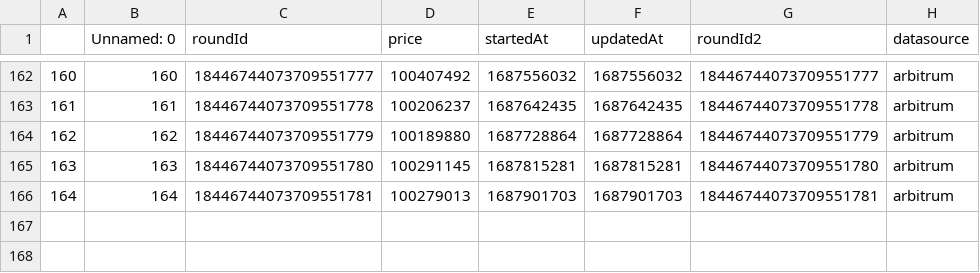
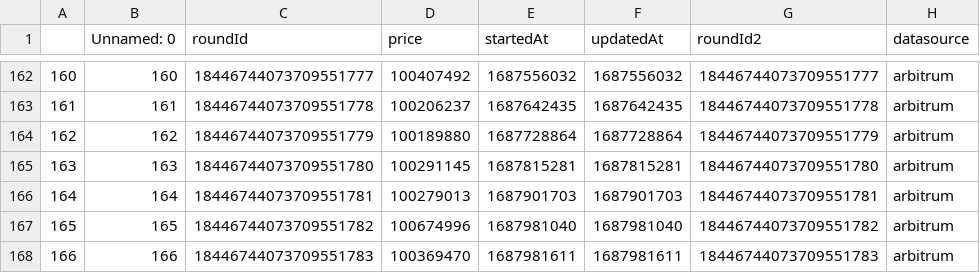
Before and after one commit to y2knot/oracle-fe, a CSV file: data/lusd.csv, drawn as a sheet; only a part is shown, gaps mark what is left out.

```diff
--- a/data/lusd.csv
+++ b/data/lusd.csv
@@ -166 +166,3 @@
 164,164,18446744073709551781,100279013,1687901703,1687901703,18446744073709551781,arbitrum
+165,165,18446744073709551782,100674996,1687981040,1687981040,18446744073709551782,arbitrum
+166,166,18446744073709551783,100369470,1687981611,1687981611,18446744073709551783,arbitrum
```
